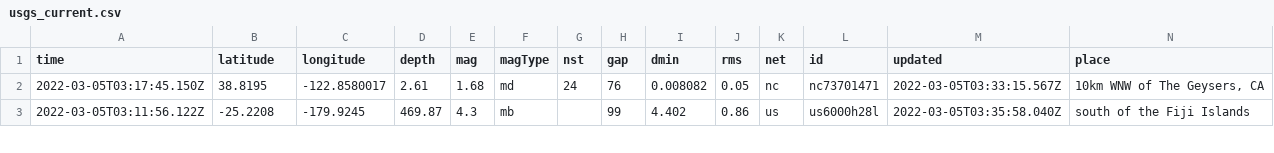
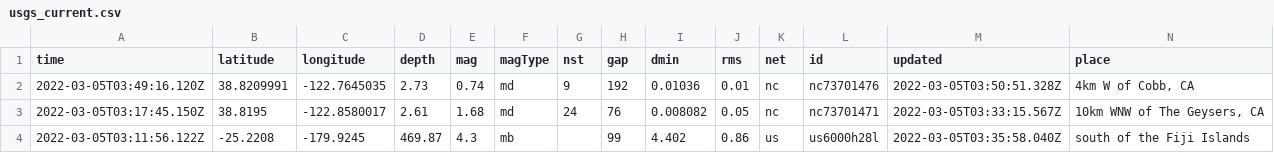
Before and after one commit to johnstont05/nicar22-github-actions, a CSV file: usgs_current.csv, drawn as a sheet; only a part is shown; rows hold the shown columns only; the diff names each change by its address in the sheet, - before the commit and + after, or states it on an @@ line.

```diff
--- a/usgs_current.csv
+++ b/usgs_current.csv
+row 2: 2022-03-05T03:49:16.120Z | 38.8209991 | -122.7645035 | 2.73 | 0.74 | md | 9 | 192 | 0.01036 | 0.01 | nc | nc73701476 | 2022-03-05T03:50:51.328Z | 4km W of Cobb, CA
```
Also changed, not shown: usgs_main.csv.
